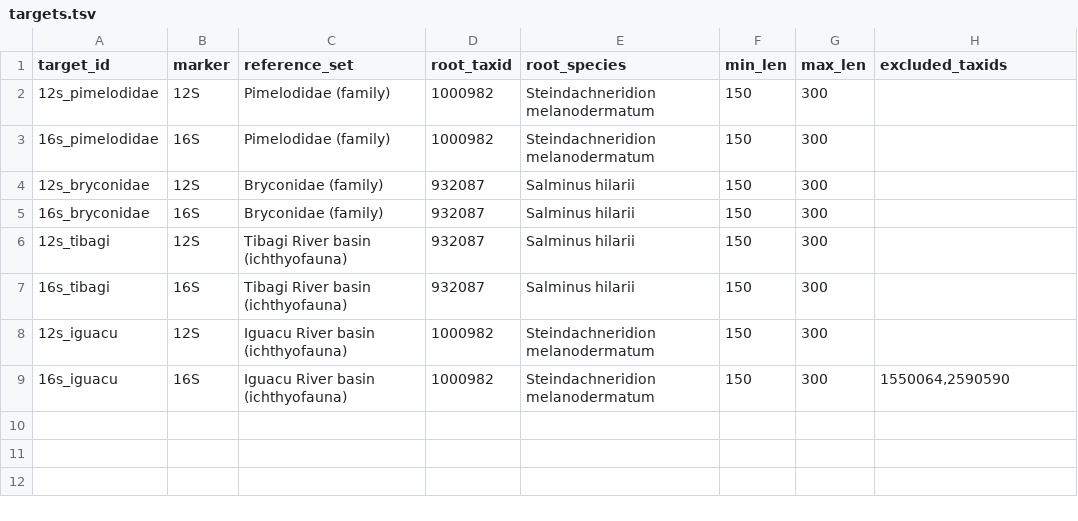
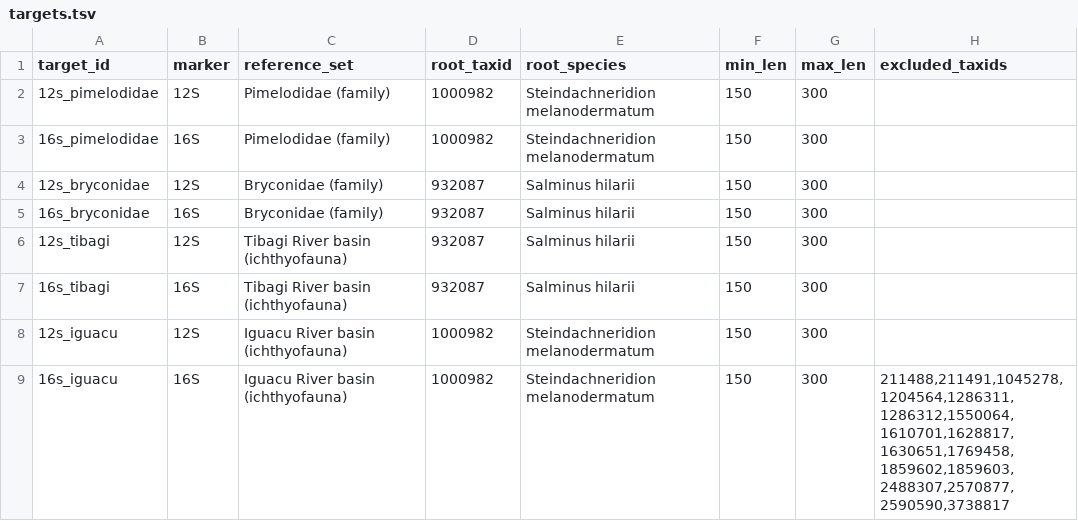
Before and after one commit to diogoendo05/pipeline-ecoprimers-tcc, a TSV file: config/targets.tsv, drawn as a sheet.

```diff
--- a/config/targets.tsv
+++ b/config/targets.tsv
@@ -8,2 +8,2 @@ target_id	marker	reference_set	root_taxid	root_species	min_len	max_len	excluded_
 12s_iguacu	12S	Iguacu River basin (ichthyofauna)	1000982	Steindachneridion melanodermatum	150	300	
-16s_iguacu	16S	Iguacu River basin (ichthyofauna)	1000982	Steindachneridion melanodermatum	150	300	1550064,2590590
+16s_iguacu	16S	Iguacu River basin (ichthyofauna)	1000982	Steindachneridion melanodermatum	150	300	211488,211491,1045278,1204564,1286311,1286312,1550064,1610701,1628817,1630651,1769458,1859602,1859603,2488307,2570877,2590590,3738817
```
Also changed, not shown: 13 other files.
